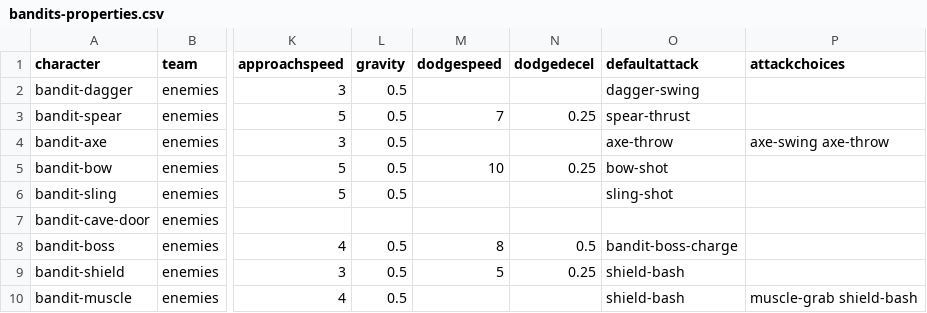
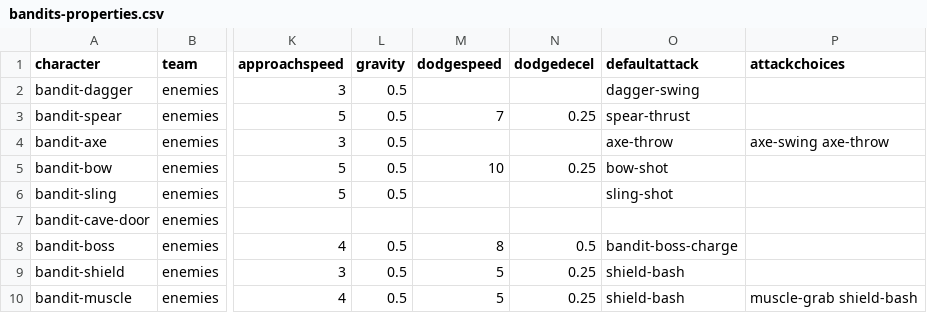
Before and after one commit to IoriBranford/dragontail, a CSV file: game/data/database/bandits-properties.csv, drawn as a sheet; only a part is shown, gaps mark what is left out; the diff names each change by its address in the sheet, - before the commit and + after, or states it on an @@ line.

```diff
--- a/game/data/database/bandits-properties.csv
+++ b/game/data/database/bandits-properties.csv
-M10 (dodgespeed): (empty)
+M10 (dodgespeed): 5
-N10 (dodgedecel): (empty)
+N10 (dodgedecel): 0.25
```
Also changed, not shown: game/data/database/bandits-states.csv, 1 other file.
